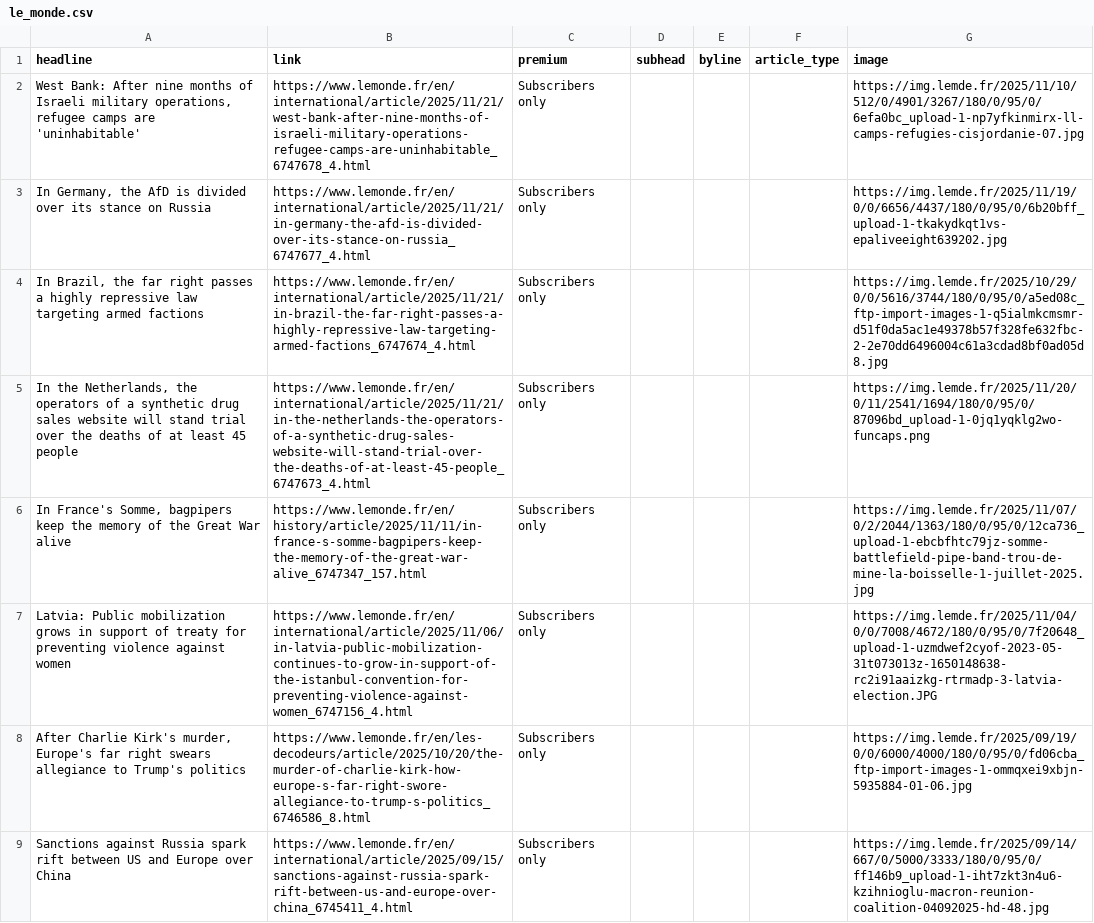
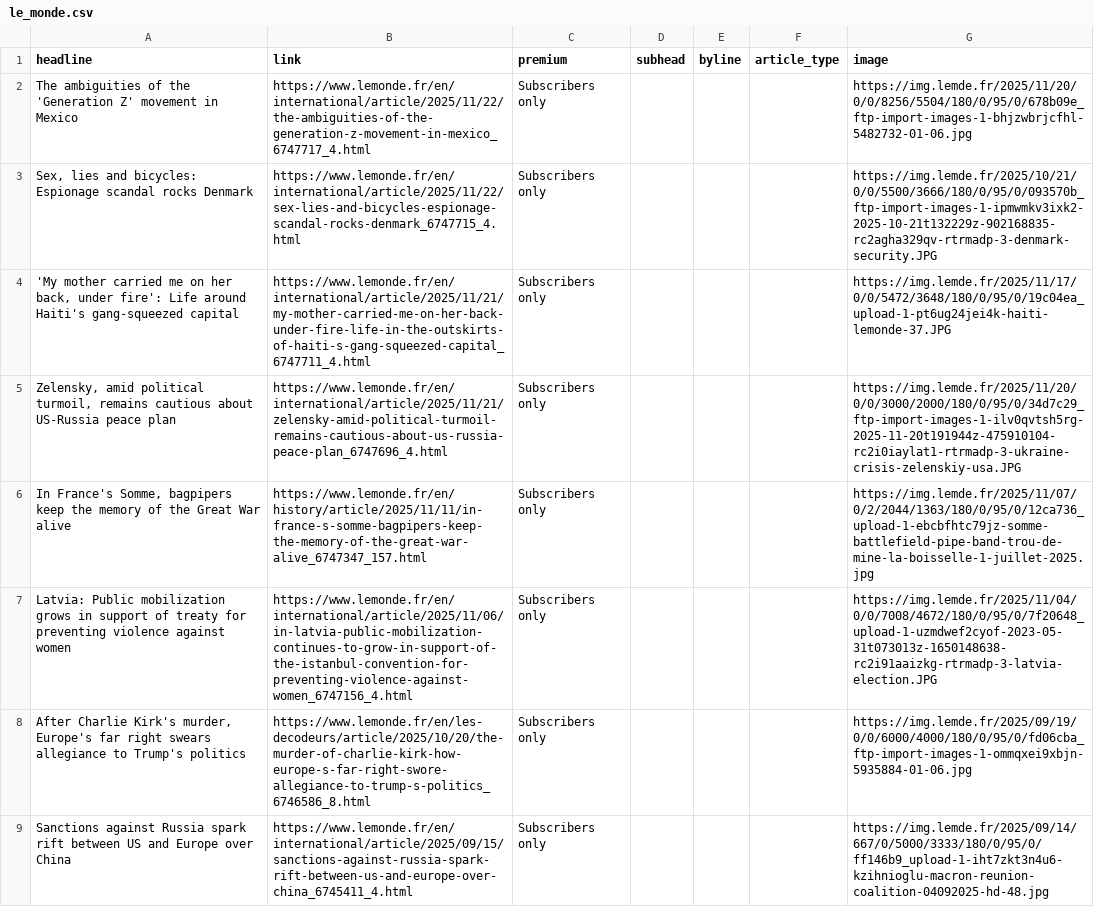
Before and after one commit to teodoracurcic/scraping, a CSV file: le_monde.csv, drawn as a sheet; only a part is shown; the diff covers the shown part only.

```diff
--- a/le_monde.csv
+++ b/le_monde.csv
@@ -1,6 +1,6 @@
 headline,link,premium,subhead,byline,article_type,image
-"West Bank: After nine months of Israeli military operations, refugee camps are 'uninhabitable'",https://www.lemonde.fr/en/international/article/2025/11/21/west-bank-after-nine-months-of-israeli-military-operations-refugee-camps-are-uninhabitable_6747678_4.html,Subscribers only,,,,https://img.lemde.fr/2025/11/10/512/0/4901/3267/180/0/95/0/6efa0bc_upload-1-np7yfkinmirx-ll-camps-refugies-cisjordanie-07.jpg
-"In Germany, the AfD is divided over its stance on Russia",https://www.lemonde.fr/en/international/article/2025/11/21/in-germany-the-afd-is-divided-over-its-stance-on-russia_6747677_4.html,Subscribers only,,,,https://img.lemde.fr/2025/11/19/0/0/6656/4437/180/0/95/0/6b20bff_upload-1-tkakydkqt1vs-epaliveeight639202.jpg
-"In Brazil, the far right passes a highly repressive law targeting armed factions",https://www.lemonde.fr/en/international/article/2025/11/21/in-brazil-the-far-right-passes-a-highly-repressive-law-targeting-armed-factions_6747674_4.html,Subscribers only,,,,https://img.lemde.fr/2025/10/29/0/0/5616/3744/180/0/95/0/a5ed08c_ftp-import-images-1-q5ialmkcmsmr-d51f0da5ac1e49378b57f328fe632fbc-2-2e70dd6496004c61a3cdad8bf0ad05d8.jpg
-"In the Netherlands, the operators of a synthetic drug sales website will stand trial over the deaths of at least 45 people",https://www.lemonde.fr/en/international/article/2025/11/21/in-the-netherlands-the-operators-of-a-synthetic-drug-sales-website-will-stand-trial-over-the-deaths-of-at-least-45-people_6747673_4.html,Subscribers only,,,,https://img.lemde.fr/2025/11/20/0/11/2541/1694/180/0/95/0/87096bd_upload-1-0jq1yqklg2wo-funcaps.png
+The ambiguities of the 'Generation Z' movement in Mexico,https://www.lemonde.fr/en/international/article/2025/11/22/the-ambiguities-of-the-generation-z-movement-in-mexico_6747717_4.html,Subscribers only,,,,https://img.lemde.fr/2025/11/20/0/0/8256/5504/180/0/95/0/678b09e_ftp-import-images-1-bhjzwbrjcfhl-5482732-01-06.jpg
+"Sex, lies and bicycles: Espionage scandal rocks Denmark",https://www.lemonde.fr/en/international/article/2025/11/22/sex-lies-and-bicycles-espionage-scandal-rocks-denmark_6747715_4.html,Subscribers only,,,,https://img.lemde.fr/2025/10/21/0/0/5500/3666/180/0/95/0/093570b_ftp-import-images-1-ipmwmkv3ixk2-2025-10-21t132229z-902168835-rc2agha329qv-rtrmadp-3-denmark-security.JPG
+"'My mother carried me on her back, under fire': Life around Haiti's gang-squeezed capital",https://www.lemonde.fr/en/international/article/2025/11/21/my-mother-carried-me-on-her-back-under-fire-life-in-the-outskirts-of-haiti-s-gang-squeezed-capital_6747711_4.html,Subscribers only,,,,https://img.lemde.fr/2025/11/17/0/0/5472/3648/180/0/95/0/19c04ea_upload-1-pt6ug24jei4k-haiti-lemonde-37.JPG
+"Zelensky, amid political turmoil, remains cautious about US-Russia peace plan",https://www.lemonde.fr/en/international/article/2025/11/21/zelensky-amid-political-turmoil-remains-cautious-about-us-russia-peace-plan_6747696_4.html,Subscribers only,,,,https://img.lemde.fr/2025/11/20/0/0/3000/2000/180/0/95/0/34d7c29_ftp-import-images-1-ilv0qvtsh5rg-2025-11-20t191944z-475910104-rc2i0iaylat1-rtrmadp-3-ukraine-crisis-zelenskiy-usa.JPG
 "In France's Somme, bagpipers keep the memory of the Great War alive",https://www.lemonde.fr/en/history/article/2025/11/11/in-france-s-somme-bagpipers-keep-the-memory-of-the-great-war-alive_6747347_157.html,Subscribers only,,,,https://img.lemde.fr/2025/11/07/0/2/2044/1363/180/0/95/0/12ca736_upload-1-ebcbfhtc79jz-somme-battlefield-pipe-band-trou-de-mine-la-boisselle-1-juillet-2025.jpg
```
Also changed, not shown: 18 added rows, 18 removed rows and 34 edited cells elsewhere in this file.
